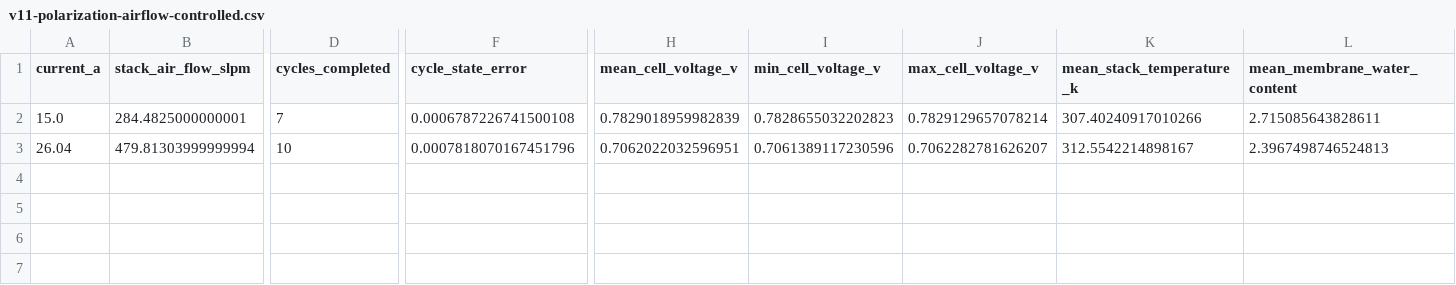
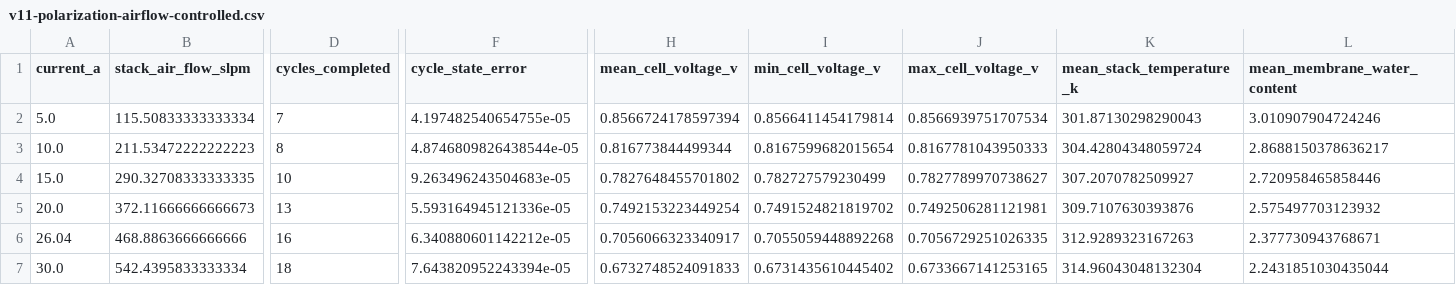
Before and after one commit to fmaillar/pemfc-dedalus, a CSV file: results/v11-polarization-airflow-controlled.csv, drawn as a sheet; only a part is shown, gaps mark what is left out; addresses are those after the commit; rows hold the shown columns only; the diff covers the shown part only; the diff names each change by its address in the sheet, - before the commit and + after, or states it on an @@ line.

```diff
--- a/results/v11-polarization-airflow-controlled.csv
+++ b/results/v11-polarization-airflow-controlled.csv
+row 2: 5.0 | 115.50833333333334 | 7 | 4.197482540654755e-05 | 0.8566724178597394 | 0.8566411454179814 | 0.8566939751707534 | 301.87130298290043 | 3.010907904724246
+row 3: 10.0 | 211.53472222222223 | 8 | 4.8746809826438544e-05 | 0.816773844499344 | 0.8167599682015654 | 0.8167781043950333 | 304.42804348059724 | 2.8688150378636217
-B4 (stack_air_flow_slpm): 284.4825000000001
+B4 (stack_air_flow_slpm): 290.32708333333335
-D4 (cycles_completed): 7
+D4 (cycles_completed): 10
-F4 (cycle_state_error): 0.0006787226741500108
+F4 (cycle_state_error): 9.263496243504683e-05
-H4 (mean_cell_voltage_v): 0.7829018959982839
+H4 (mean_cell_voltage_v): 0.7827648455701802
-I4 (min_cell_voltage_v): 0.7828655032202823
+I4 (min_cell_voltage_v): 0.782727579230499
-J4 (max_cell_voltage_v): 0.7829129657078214
+J4 (max_cell_voltage_v): 0.7827789970738627
-K4 (mean_stack_temperature_k): 307.40240917010266
+K4 (mean_stack_temperature_k): 307.2070782509927
-L4 (mean_membrane_water_content): 2.715085643828611
+L4 (mean_membrane_water_content): 2.720958465858446
+row 5: 20.0 | 372.11666666666673 | 13 | 5.593164945121336e-05 | 0.7492153223449254 | 0.7491524821819702 | 0.7492506281121981 | 309.7107630393876 | 2.575497703123932
-B6 (stack_air_flow_slpm): 479.81303999999994
+B6 (stack_air_flow_slpm): 468.8863666666666
-D6 (cycles_completed): 10
+D6 (cycles_completed): 16
-F6 (cycle_state_error): 0.0007818070167451796
+F6 (cycle_state_error): 6.340880601142212e-05
-H6 (mean_cell_voltage_v): 0.7062022032596951
+H6 (mean_cell_voltage_v): 0.7056066323340917
-I6 (min_cell_voltage_v): 0.7061389117230596
+I6 (min_cell_voltage_v): 0.7055059448892268
-J6 (max_cell_voltage_v): 0.7062282781626207
+J6 (max_cell_voltage_v): 0.7056729251026335
-K6 (mean_stack_temperature_k): 312.5542214898167
+K6 (mean_stack_temperature_k): 312.9289323167263
-L6 (mean_membrane_water_content): 2.3967498746524813
+L6 (mean_membrane_water_content): 2.377730943768671
+row 7: 30.0 | 542.4395833333334 | 18 | 7.643820952243394e-05 | 0.6732748524091833 | 0.6731435610445402 | 0.6733667141253165 | 314.96043048132304 | 2.2431851030435044
```
Also changed, not shown: 14 edited cells elsewhere in this file, 1 other file.
